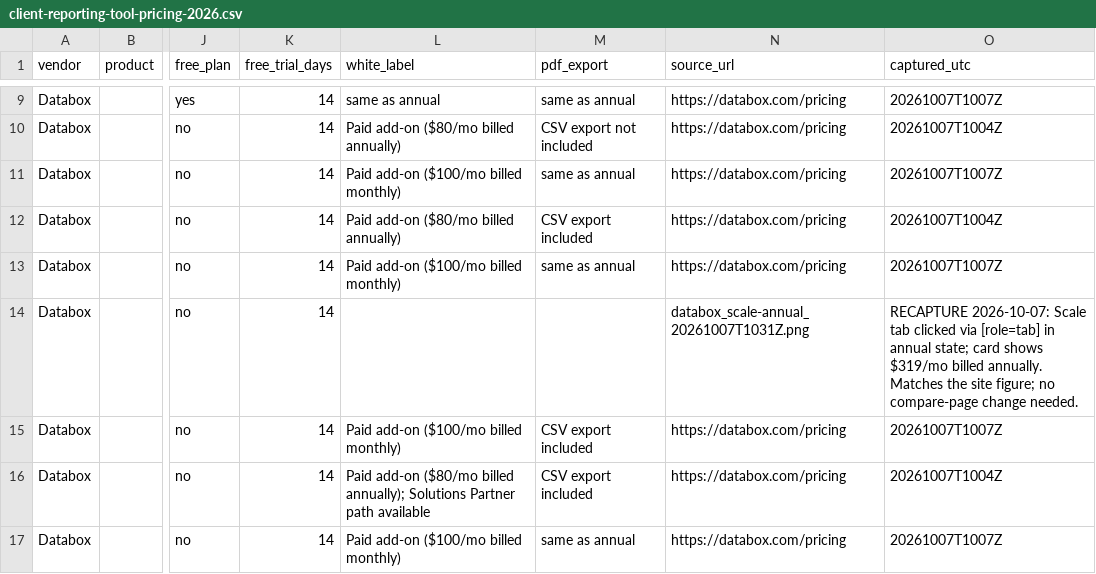
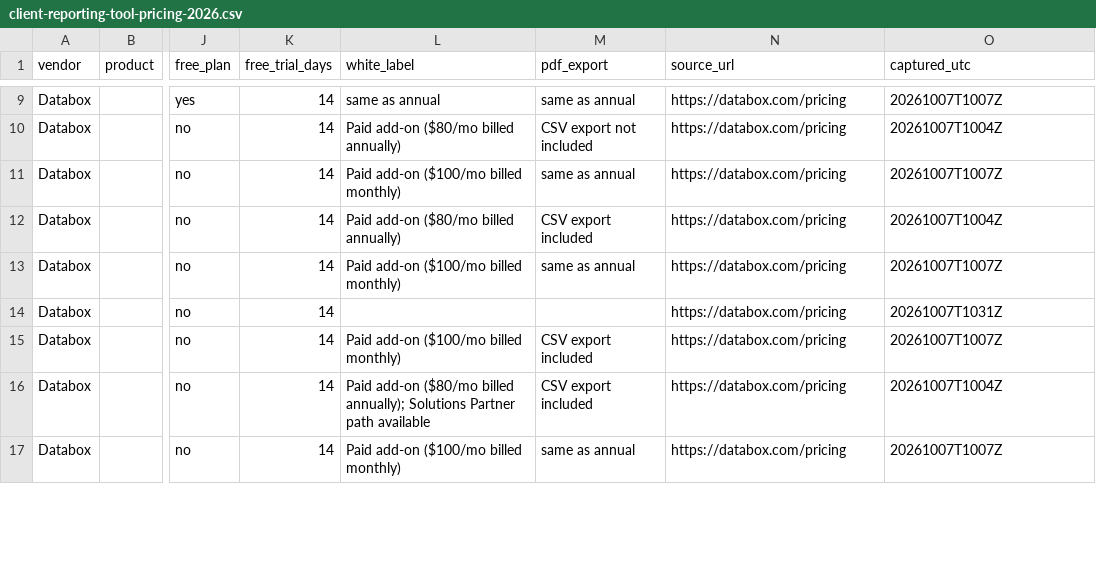
Before and after one commit to deepanshu0110/Naxely, a CSV file: frontend/public/research/client-reporting-tool-pricing-2026.csv, drawn as a sheet; only a part is shown, gaps mark what is left out; the diff covers the shown part only; the diff names each change by its address in the sheet, - before the commit and + after, or states it on an @@ line.

Commit message:
fix: realign 5 shifted rows in pricing CSV, regenerate public CSV by column name, add row-integrity guard

```diff
--- a/frontend/public/research/client-reporting-tool-pricing-2026.csv
+++ b/frontend/public/research/client-reporting-tool-pricing-2026.csv
-N14 (source_url): databox_scale-annual_20261007T1031Z.png
+N14 (source_url): https://databox.com/pricing
-O14 (captured_utc): RECAPTURE 2026-10-07: Scale tab clicked via [role=tab] in annual state; card shows $319/mo billed annually. Matches the site figure; no compare-page change needed.
+O14 (captured_utc): 20261007T1031Z
```
Also changed, not shown: 6 added rows and 8 edited cells elsewhere in this file, 1 other file.
